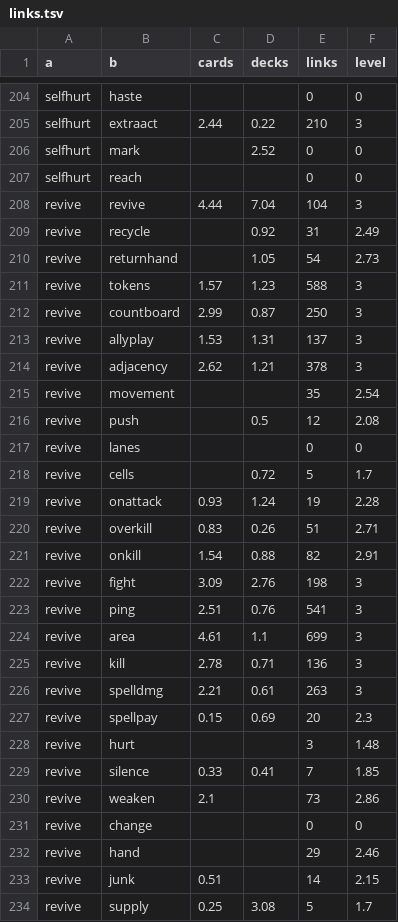
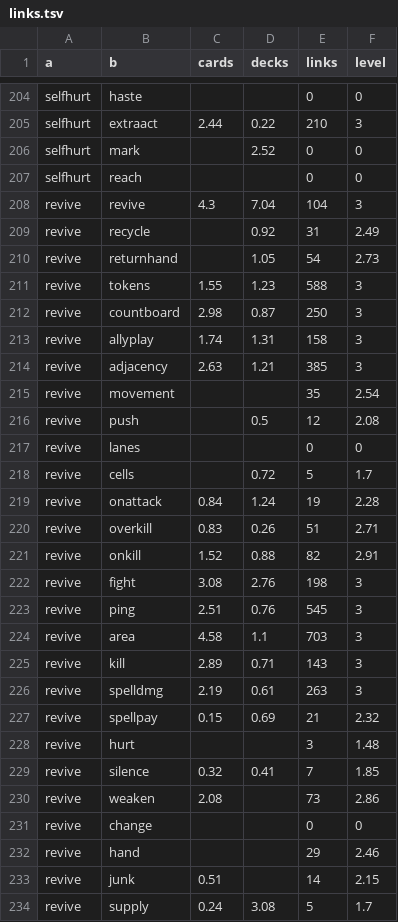
Before and after one commit to npgeorgiou/three-bases, a TSV file: library/cards_db/wheel/links.tsv, drawn as a sheet; only a part is shown, gaps mark what is left out; the diff covers the shown part only.

```diff
--- a/library/cards_db/wheel/links.tsv
+++ b/library/cards_db/wheel/links.tsv
@@ -207,9 +207,9 @@ selfhurt	mark		2.52	0	0
 selfhurt	reach			0	0
-revive	revive	4.44	7.04	104	3
+revive	revive	4.3	7.04	104	3
 revive	recycle		0.92	31	2.49
 revive	returnhand		1.05	54	2.73
-revive	tokens	1.57	1.23	588	3
-revive	countboard	2.99	0.87	250	3
-revive	allyplay	1.53	1.31	137	3
-revive	adjacency	2.62	1.21	378	3
+revive	tokens	1.55	1.23	588	3
+revive	countboard	2.98	0.87	250	3
+revive	allyplay	1.74	1.31	158	3
+revive	adjacency	2.63	1.21	385	3
 revive	movement			35	2.54
@@ -218,14 +218,14 @@ revive	lanes			0	0
 revive	cells		0.72	5	1.7
-revive	onattack	0.93	1.24	19	2.28
+revive	onattack	0.84	1.24	19	2.28
 revive	overkill	0.83	0.26	51	2.71
-revive	onkill	1.54	0.88	82	2.91
-revive	fight	3.09	2.76	198	3
-revive	ping	2.51	0.76	541	3
-revive	area	4.61	1.1	699	3
-revive	kill	2.78	0.71	136	3
-revive	spelldmg	2.21	0.61	263	3
-revive	spellpay	0.15	0.69	20	2.3
+revive	onkill	1.52	0.88	82	2.91
+revive	fight	3.08	2.76	198	3
+revive	ping	2.51	0.76	545	3
+revive	area	4.58	1.1	703	3
+revive	kill	2.89	0.71	143	3
+revive	spelldmg	2.19	0.61	263	3
+revive	spellpay	0.15	0.69	21	2.32
 revive	hurt			3	1.48
-revive	silence	0.33	0.41	7	1.85
-revive	weaken	2.1		73	2.86
+revive	silence	0.32	0.41	7	1.85
+revive	weaken	2.08		73	2.86
 revive	change			0	0
@@ -233,2 +233,2 @@ revive	hand			29	2.46
 revive	junk	0.51		14	2.15
-revive	supply	0.25	3.08	5	1.7
+revive	supply	0.24	3.08	5	1.7
```
Also changed, not shown: 174 edited cells elsewhere in this file, library/cards_db/cases/wheel.tsv, library/cards_db/wheel/radius_links.tsv, 3 other files.
